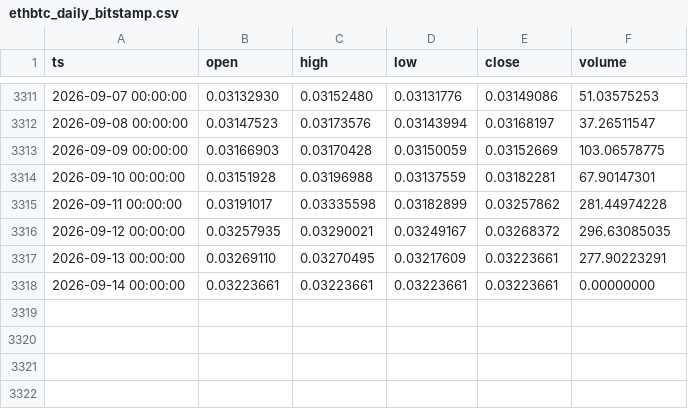
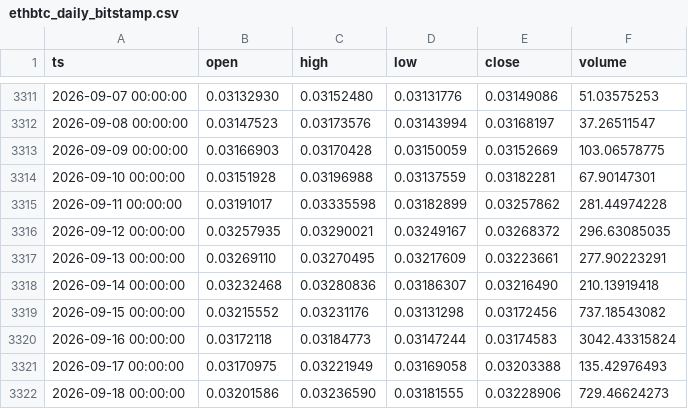
Before and after one commit to thatssoheil/crypto-macro-analysis, a CSV file: data/macro_dataset/ethbtc_daily_bitstamp.csv, drawn as a sheet; only a part is shown, gaps mark what is left out.

Commit message:
Bot weekly dataset refresh 2026-09-18

```diff
--- a/data/macro_dataset/ethbtc_daily_bitstamp.csv
+++ b/data/macro_dataset/ethbtc_daily_bitstamp.csv
@@ -3317,2 +3317,6 @@ ts,open,high,low,close,volume
 2026-09-13 00:00:00,0.03269110,0.03270495,0.03217609,0.03223661,277.90223291
-2026-09-14 00:00:00,0.03223661,0.03223661,0.03223661,0.03223661,0.00000000
+2026-09-14 00:00:00,0.03232468,0.03280836,0.03186307,0.03216490,210.13919418
+2026-09-15 00:00:00,0.03215552,0.03231176,0.03131298,0.03172456,737.18543082
+2026-09-16 00:00:00,0.03172118,0.03184773,0.03147244,0.03174583,3042.43315824
+2026-09-17 00:00:00,0.03170975,0.03221949,0.03169058,0.03203388,135.42976493
+2026-09-18 00:00:00,0.03201586,0.03236590,0.03181555,0.03228906,729.46624273
```
Also changed, not shown: data/macro_dataset/bi_difficulty.csv, data/macro_dataset/bi_hash-rate.csv, 55 other files.
